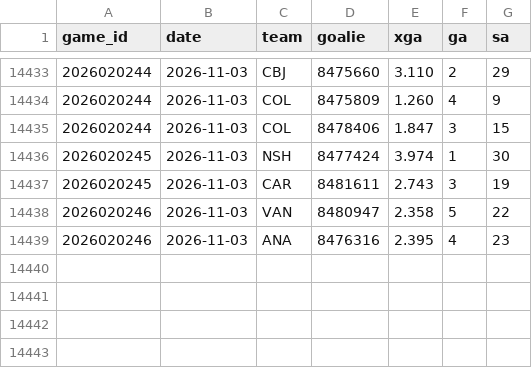
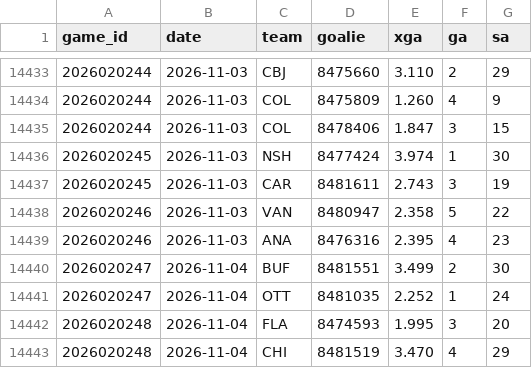
Before and after one commit to src16h/nfl-model, a CSV file: data/nhl/goalie_games.csv, drawn as a sheet; only a part is shown, gaps mark what is left out.

```diff
--- a/data/nhl/goalie_games.csv
+++ b/data/nhl/goalie_games.csv
@@ -14439 +14439,5 @@ game_id,date,team,goalie,xga,ga,sa
 2026020246,2026-11-03,ANA,8476316,2.395,4,23
+2026020247,2026-11-04,BUF,8481551,3.499,2,30
+2026020247,2026-11-04,OTT,8481035,2.252,1,24
+2026020248,2026-11-04,FLA,8474593,1.995,3,20
+2026020248,2026-11-04,CHI,8481519,3.470,4,29
```
Also changed, not shown: data/nhl/games.csv, 5 other files.
